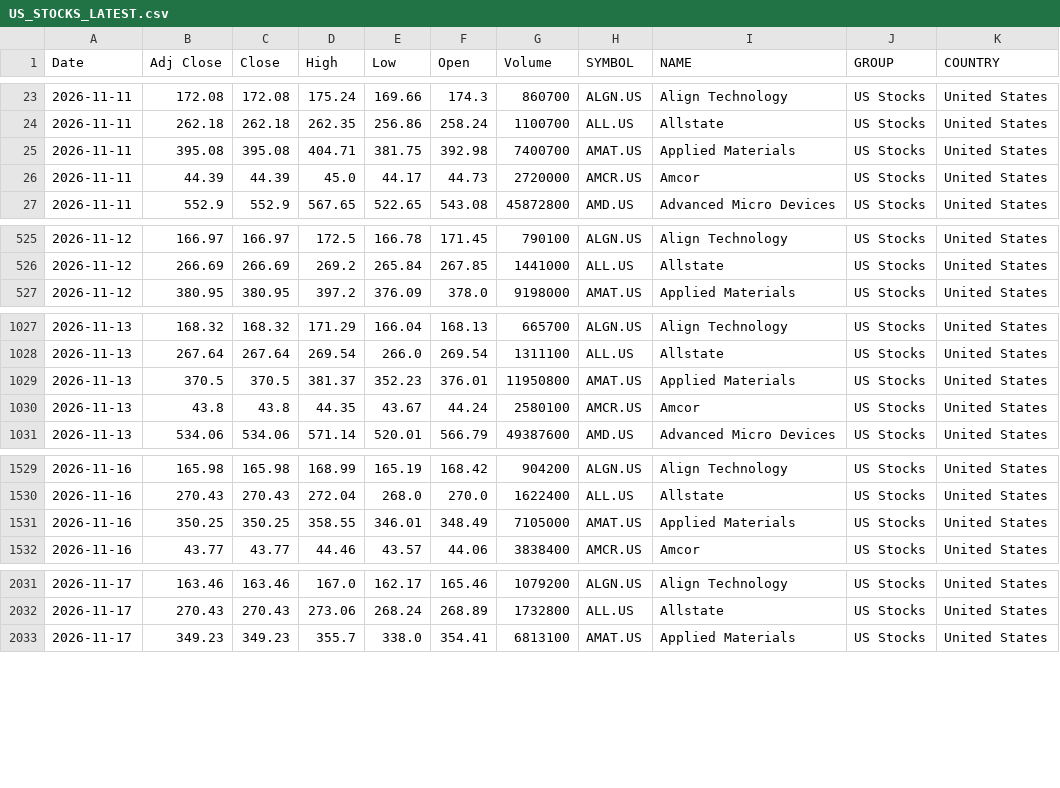
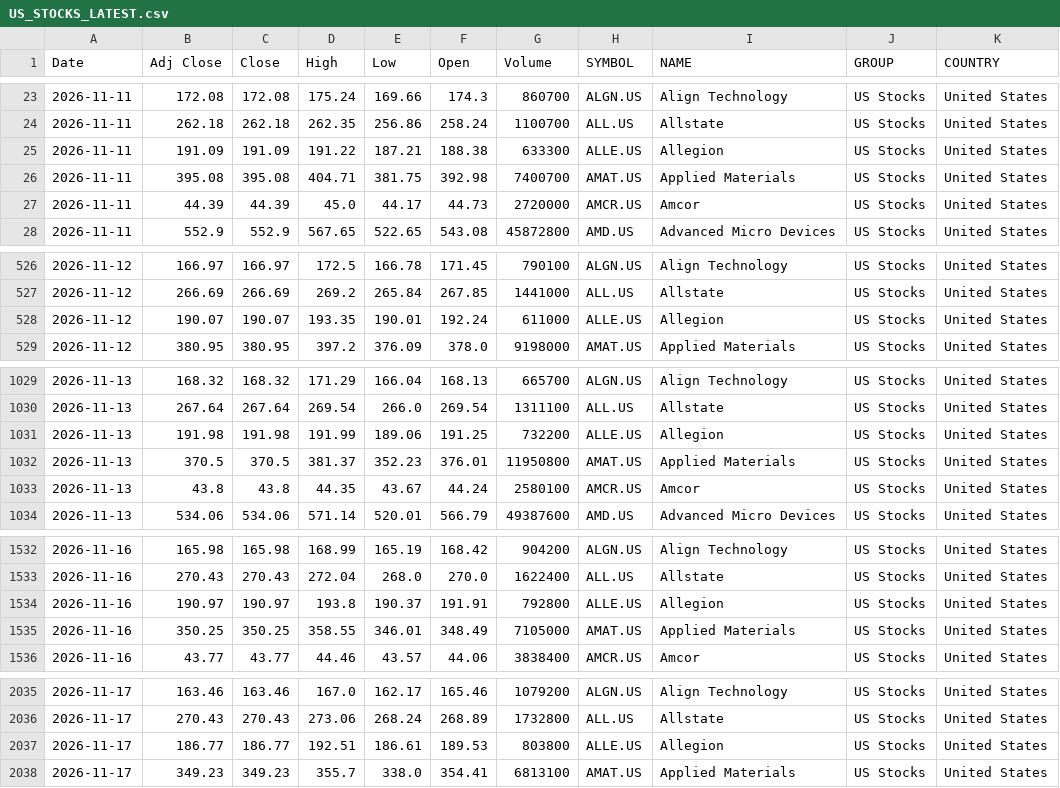
Before and after one commit to VarunNeel/alphatrace-feed, a CSV file: global/US_STOCKS_LATEST.csv, drawn as a sheet; only a part is shown, gaps mark what is left out.

Commit message:
US feed 2026-11-18

```diff
--- a/global/US_STOCKS_LATEST.csv
+++ b/global/US_STOCKS_LATEST.csv
@@ -24,2 +24,3 @@ Date,Adj Close,Close,High,Low,Open,Volume,SYMBOL,NAME,GROUP,COUNTRY
 2026-11-11,262.18,262.18,262.35,256.86,258.24,1100700,ALL.US,Allstate,US Stocks,United States
+2026-11-11,191.09,191.09,191.22,187.21,188.38,633300,ALLE.US,Allegion,US Stocks,United States
 2026-11-11,395.08,395.08,404.71,381.75,392.98,7400700,AMAT.US,Applied Materials,US Stocks,United States
@@ -526,2 +527,3 @@ Date,Adj Close,Close,High,Low,Open,Volume,SYMBOL,NAME,GROUP,COUNTRY
 2026-11-12,266.69,266.69,269.2,265.84,267.85,1441000,ALL.US,Allstate,US Stocks,United States
+2026-11-12,190.07,190.07,193.35,190.01,192.24,611000,ALLE.US,Allegion,US Stocks,United States
 2026-11-12,380.95,380.95,397.2,376.09,378.0,9198000,AMAT.US,Applied Materials,US Stocks,United States
@@ -1028,2 +1030,3 @@ Date,Adj Close,Close,High,Low,Open,Volume,SYMBOL,NAME,GROUP,COUNTRY
 2026-11-13,267.64,267.64,269.54,266.0,269.54,1311100,ALL.US,Allstate,US Stocks,United States
+2026-11-13,191.98,191.98,191.99,189.06,191.25,732200,ALLE.US,Allegion,US Stocks,United States
 2026-11-13,370.5,370.5,381.37,352.23,376.01,11950800,AMAT.US,Applied Materials,US Stocks,United States
@@ -1530,2 +1533,3 @@ Date,Adj Close,Close,High,Low,Open,Volume,SYMBOL,NAME,GROUP,COUNTRY
 2026-11-16,270.43,270.43,272.04,268.0,270.0,1622400,ALL.US,Allstate,US Stocks,United States
+2026-11-16,190.97,190.97,193.8,190.37,191.91,792800,ALLE.US,Allegion,US Stocks,United States
 2026-11-16,350.25,350.25,358.55,346.01,348.49,7105000,AMAT.US,Applied Materials,US Stocks,United States
@@ -2032,2 +2036,3 @@ Date,Adj Close,Close,High,Low,Open,Volume,SYMBOL,NAME,GROUP,COUNTRY
 2026-11-17,270.43,270.43,273.06,268.24,268.89,1732800,ALL.US,Allstate,US Stocks,United States
+2026-11-17,186.77,186.77,192.51,186.61,189.53,803800,ALLE.US,Allegion,US Stocks,United States
 2026-11-17,349.23,349.23,355.7,338.0,354.41,6813100,AMAT.US,Applied Materials,US Stocks,United States
```
